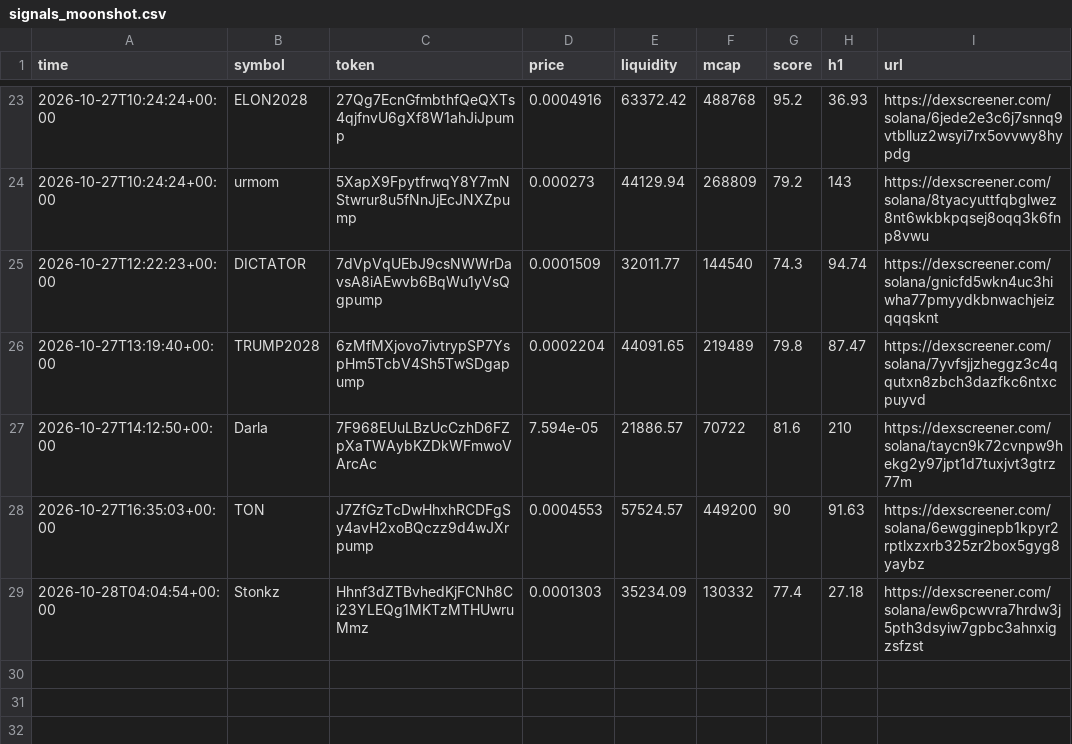
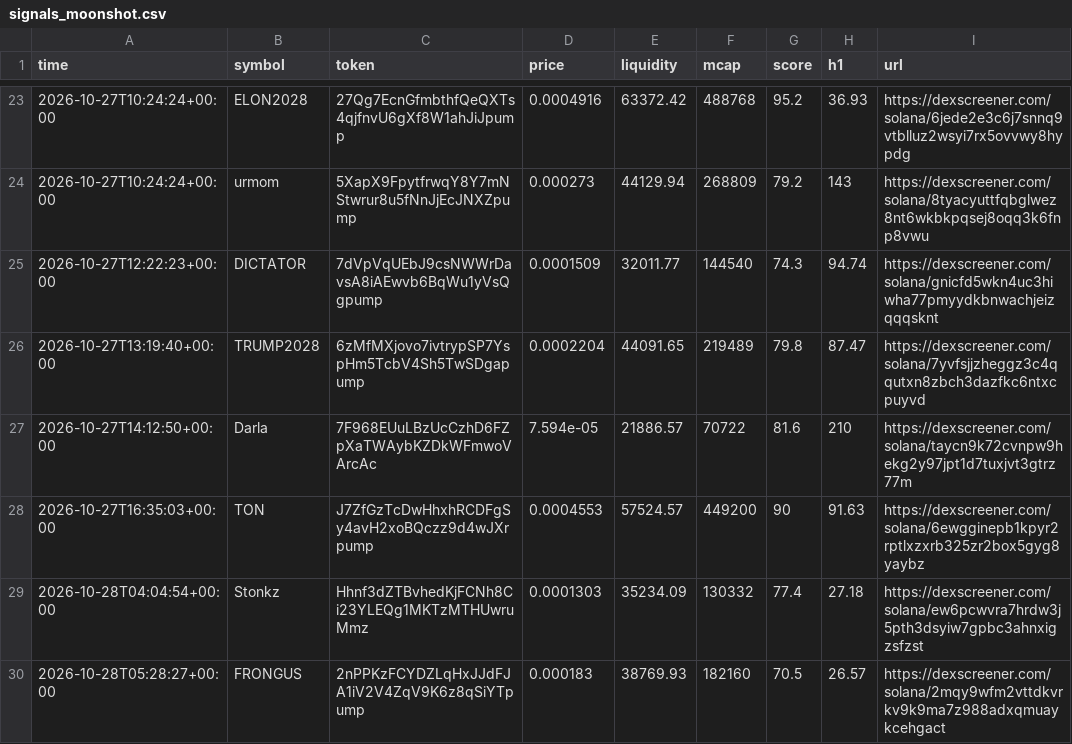
Before and after one commit to SuppleVise/memecoin-scanner, a CSV file: signals_moonshot.csv, drawn as a sheet; only a part is shown, gaps mark what is left out; the diff names each change by its address in the sheet, - before the commit and + after, or states it on an @@ line.

```diff
--- a/signals_moonshot.csv
+++ b/signals_moonshot.csv
+row 30: 2026-10-28T05:28:27+00:00 | FRONGUS | 2nPPKzFCYDZLqHxJJdFJA1iV2V4ZqV9K6z8qSiYTpump | 0.000183 | 38769.93 | 182160 | 70.5 | 26.57 | https://dexscreener.com/solana/2mqy9wfm2vttdkvrkv9k9ma7z988adxqmuaykcehgact
```
Also changed, not shown: paper_journal_moonshot_all.csv, paper_journal_moonshot_pct10.csv, 8 other files.
